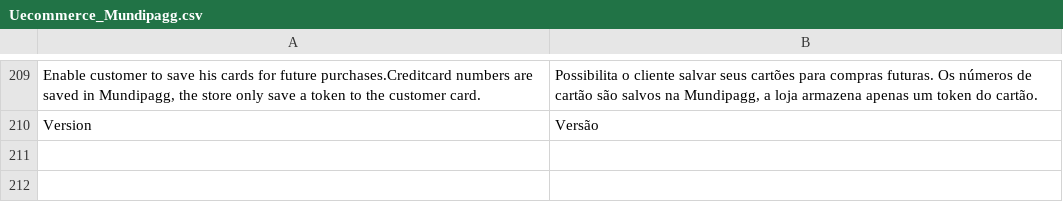
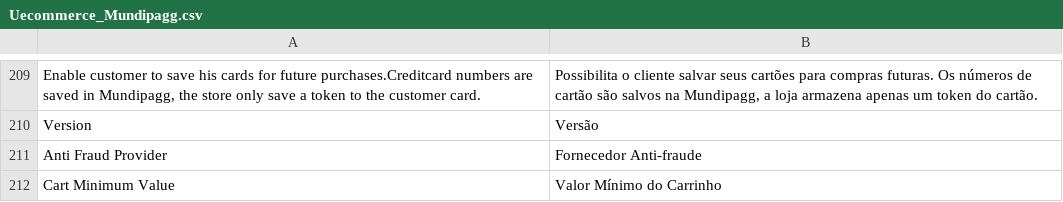
Before and after one commit to zpvini/magento-module, a CSV file: app/locale/pt_BR/Uecommerce_Mundipagg.csv, drawn as a sheet; only a part is shown, gaps mark what is left out.

```diff
--- a/app/locale/pt_BR/Uecommerce_Mundipagg.csv
+++ b/app/locale/pt_BR/Uecommerce_Mundipagg.csv
@@ -210 +210,3 @@
 "Version","Versão"
+"Anti Fraud Provider","Fornecedor Anti-fraude"
+"Cart Minimum Value","Valor Mínimo do Carrinho"
```
Also changed, not shown: 2 other files.
